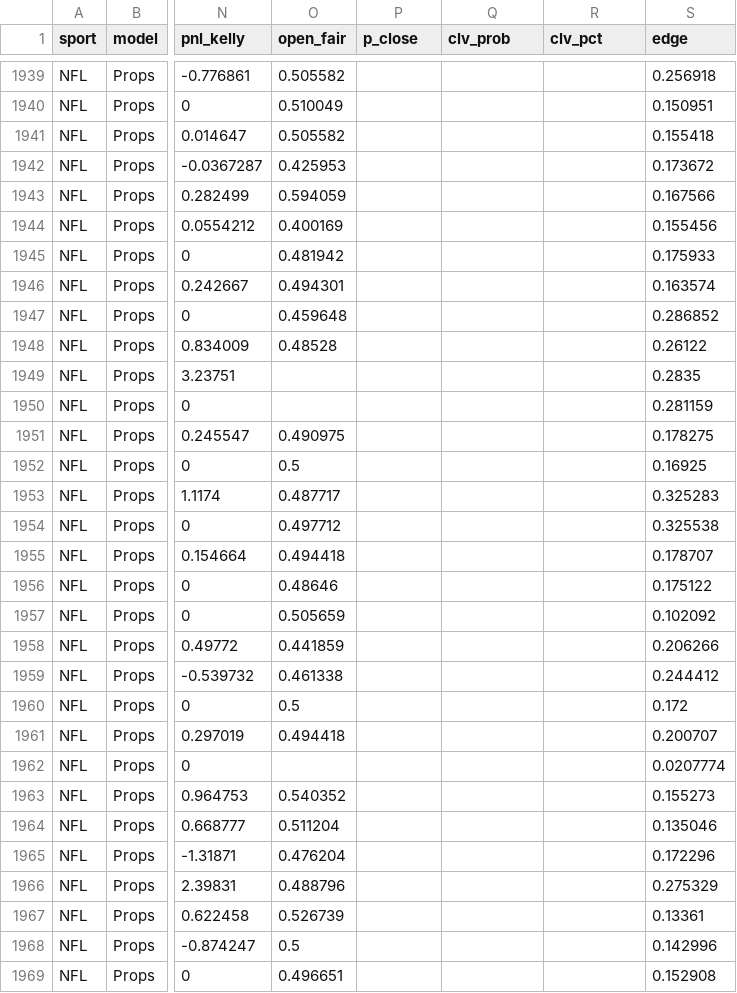
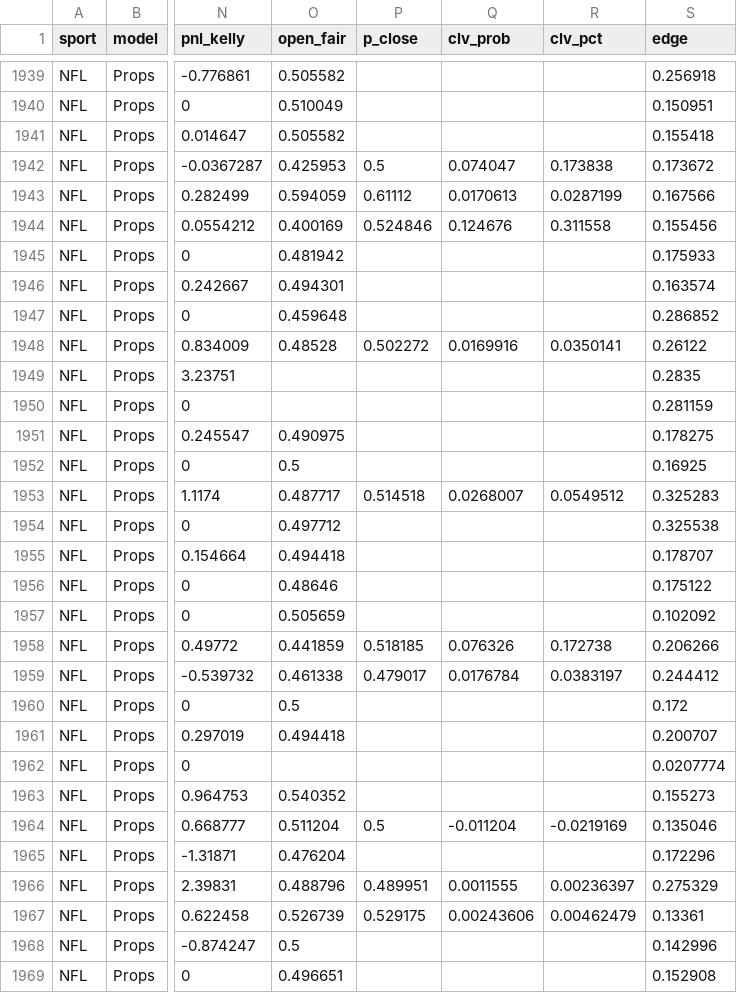
Before and after one commit to Charlie-feinstein/whizard-results, a CSV file: state/archive.csv, drawn as a sheet; only a part is shown, gaps mark what is left out; the diff covers the shown part only; the diff names each change by its address in the sheet, - before the commit and + after, or states it on an @@ line.

Commit message:
results 2026-10-13T14:41:03Z

```diff
--- a/state/archive.csv
+++ b/state/archive.csv
-P1942 (p_close): (empty)
+P1942 (p_close): 0.5
-Q1942 (clv_prob): (empty)
+Q1942 (clv_prob): 0.074047
-R1942 (clv_pct): (empty)
+R1942 (clv_pct): 0.173838
-P1943 (p_close): (empty)
+P1943 (p_close): 0.61112
-Q1943 (clv_prob): (empty)
+Q1943 (clv_prob): 0.0170613
-R1943 (clv_pct): (empty)
+R1943 (clv_pct): 0.0287199
-P1944 (p_close): (empty)
+P1944 (p_close): 0.524846
-Q1944 (clv_prob): (empty)
+Q1944 (clv_prob): 0.124676
-R1944 (clv_pct): (empty)
+R1944 (clv_pct): 0.311558
-P1948 (p_close): (empty)
+P1948 (p_close): 0.502272
-Q1948 (clv_prob): (empty)
+Q1948 (clv_prob): 0.0169916
-R1948 (clv_pct): (empty)
+R1948 (clv_pct): 0.0350141
-P1953 (p_close): (empty)
+P1953 (p_close): 0.514518
-Q1953 (clv_prob): (empty)
+Q1953 (clv_prob): 0.0268007
-R1953 (clv_pct): (empty)
+R1953 (clv_pct): 0.0549512
-P1958 (p_close): (empty)
+P1958 (p_close): 0.518185
-Q1958 (clv_prob): (empty)
+Q1958 (clv_prob): 0.076326
-R1958 (clv_pct): (empty)
+R1958 (clv_pct): 0.172738
-P1959 (p_close): (empty)
+P1959 (p_close): 0.479017
-Q1959 (clv_prob): (empty)
+Q1959 (clv_prob): 0.0176784
-R1959 (clv_pct): (empty)
+R1959 (clv_pct): 0.0383197
-P1964 (p_close): (empty)
+P1964 (p_close): 0.5
-Q1964 (clv_prob): (empty)
+Q1964 (clv_prob): -0.011204
-R1964 (clv_pct): (empty)
+R1964 (clv_pct): -0.0219169
-P1966 (p_close): (empty)
+P1966 (p_close): 0.489951
-Q1966 (clv_prob): (empty)
+Q1966 (clv_prob): 0.0011555
-R1966 (clv_pct): (empty)
+R1966 (clv_pct): 0.00236397
-P1967 (p_close): (empty)
+P1967 (p_close): 0.529175
-Q1967 (clv_prob): (empty)
+Q1967 (clv_prob): 0.00243606
-R1967 (clv_pct): (empty)
+R1967 (clv_pct): 0.00462479
```
Also changed, not shown: 63 edited cells elsewhere in this file, 1 other file.
